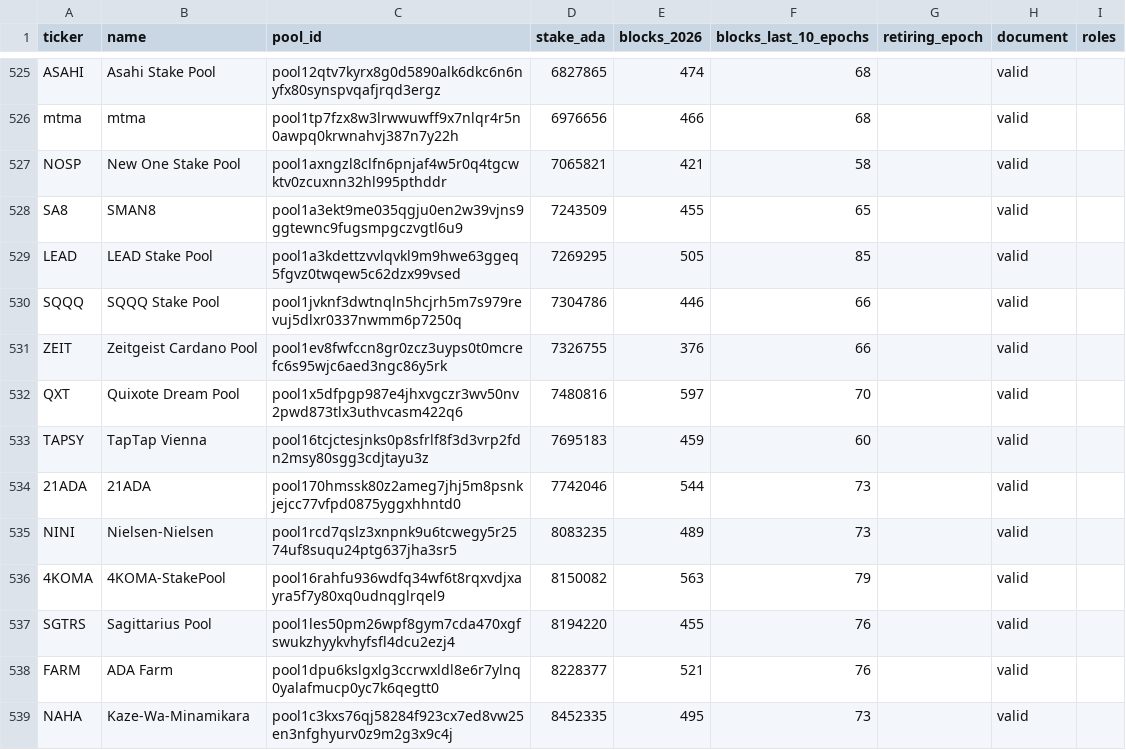
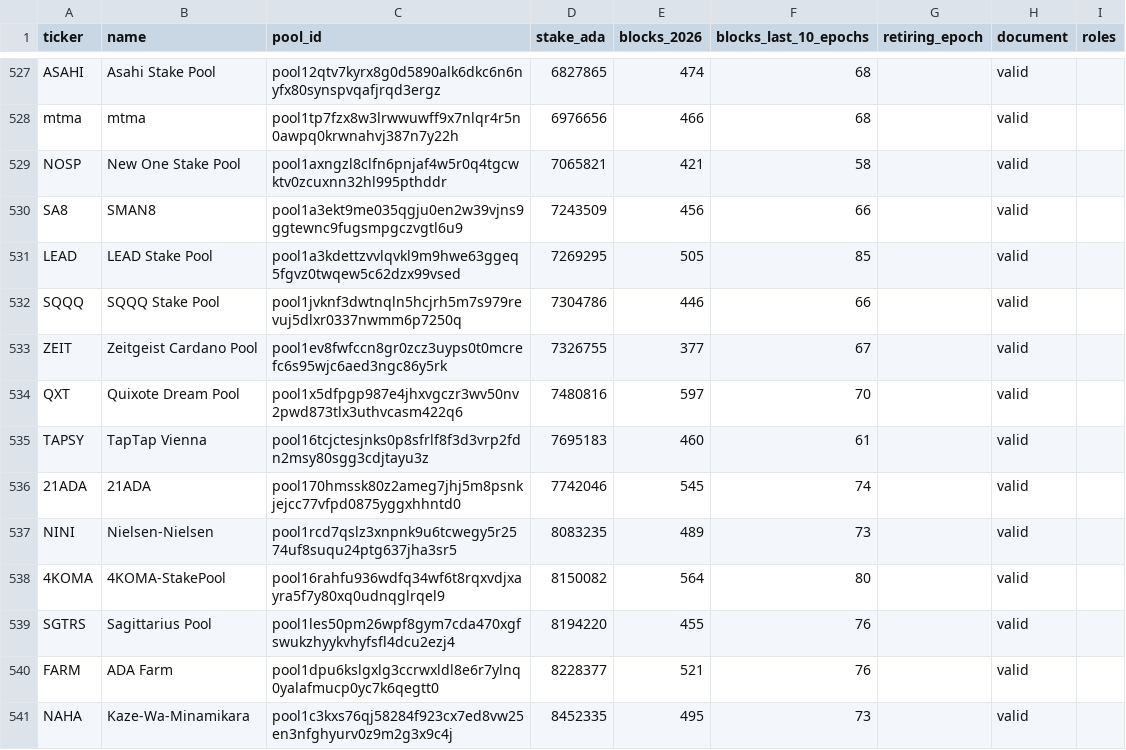
Before and after one commit to GS1973/gs1973.github.io, a CSV file: pools.csv, drawn as a sheet; only a part is shown, gaps mark what is left out; the diff covers the shown part only.

Commit message:
Pool and DRep list: epoch 667, 2026-11-11

```diff
--- a/pools.csv
+++ b/pools.csv
@@ -527,11 +529,11 @@ mtma,mtma,pool1tp7fzx8w3lrwwuwff9x7nlqr4r5n0awpq0krwnahvj387n7y22h,6976656,466,6
 NOSP,New One Stake Pool,pool1axngzl8clfn6pnjaf4w5r0q4tgcwktv0zcuxnn32hl995pthddr,7065821,421,58,,valid,
-SA8,SMAN8,pool1a3ekt9me035qgju0en2w39vjns9ggtewnc9fugsmpgczvgtl6u9,7243509,455,65,,valid,
+SA8,SMAN8,pool1a3ekt9me035qgju0en2w39vjns9ggtewnc9fugsmpgczvgtl6u9,7243509,456,66,,valid,
 LEAD,LEAD Stake Pool,pool1a3kdettzvvlqvkl9m9hwe63ggeq5fgvz0twqew5c62dzx99vsed,7269295,505,85,,valid,
 SQQQ,SQQQ Stake Pool,pool1jvknf3dwtnqln5hcjrh5m7s979revuj5dlxr0337nwmm6p7250q,7304786,446,66,,valid,
-ZEIT,Zeitgeist Cardano Pool,pool1ev8fwfccn8gr0zcz3uyps0t0mcrefc6s95wjc6aed3ngc86y5rk,7326755,376,66,,valid,
+ZEIT,Zeitgeist Cardano Pool,pool1ev8fwfccn8gr0zcz3uyps0t0mcrefc6s95wjc6aed3ngc86y5rk,7326755,377,67,,valid,
 QXT,Quixote Dream Pool,pool1x5dfpgp987e4jhxvgczr3wv50nv2pwd873tlx3uthvcasm422q6,7480816,597,70,,valid,
-TAPSY,TapTap Vienna,pool16tcjctesjnks0p8sfrlf8f3d3vrp2fdn2msy80sgg3cdjtayu3z,7695183,459,60,,valid,
-21ADA,21ADA,pool170hmssk80z2ameg7jhj5m8psnkjejcc77vfpd0875yggxhhntd0,7742046,544,73,,valid,
+TAPSY,TapTap Vienna,pool16tcjctesjnks0p8sfrlf8f3d3vrp2fdn2msy80sgg3cdjtayu3z,7695183,460,61,,valid,
+21ADA,21ADA,pool170hmssk80z2ameg7jhj5m8psnkjejcc77vfpd0875yggxhhntd0,7742046,545,74,,valid,
 NINI,Nielsen-Nielsen,pool1rcd7qslz3xnpnk9u6tcwegy5r2574uf8suqu24ptg637jha3sr5,8083235,489,73,,valid,
-4KOMA,4KOMA-StakePool,pool16rahfu936wdfq34wf6t8rqxvdjxayra5f7y80xq0udnqglrqel9,8150082,563,79,,valid,
+4KOMA,4KOMA-StakePool,pool16rahfu936wdfq34wf6t8rqxvdjxayra5f7y80xq0udnqglrqel9,8150082,564,80,,valid,
 SGTRS,Sagittarius Pool,pool1les50pm26wpf8gym7cda470xgfswukzhyykvhyfsfl4dcu2ezj4,8194220,455,76,,valid,
```
Also changed, not shown: 3 added rows, 1 removed row and 136 edited cells elsewhere in this file, 2 other files.
